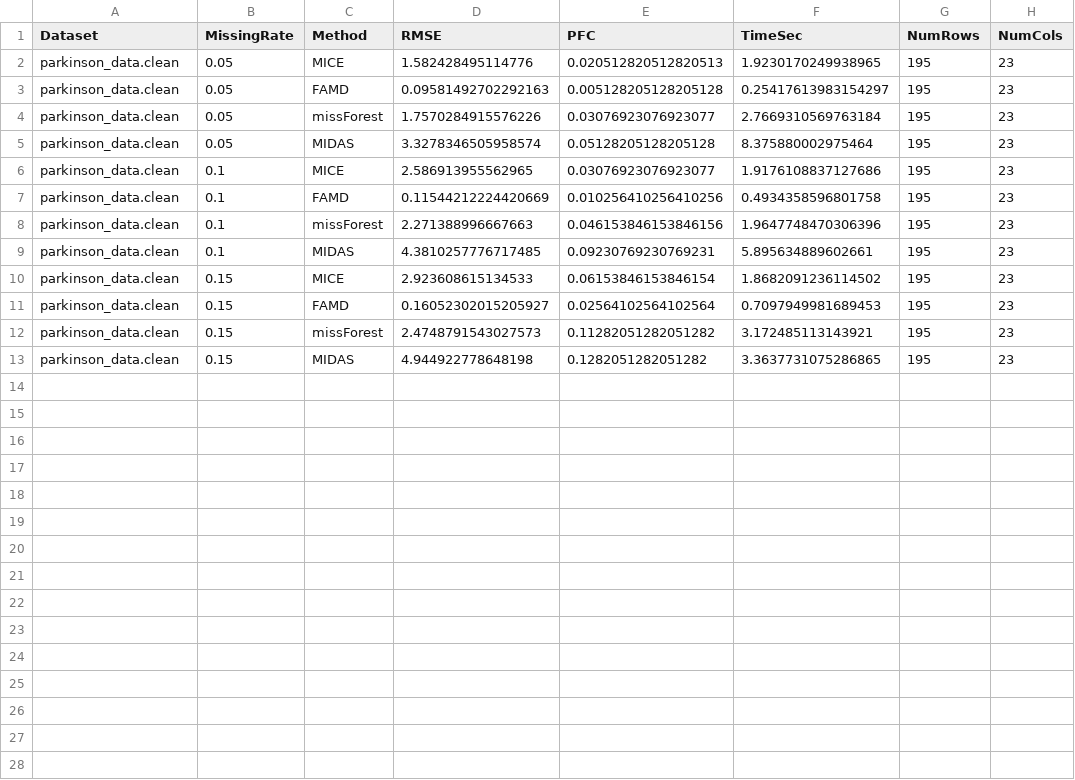
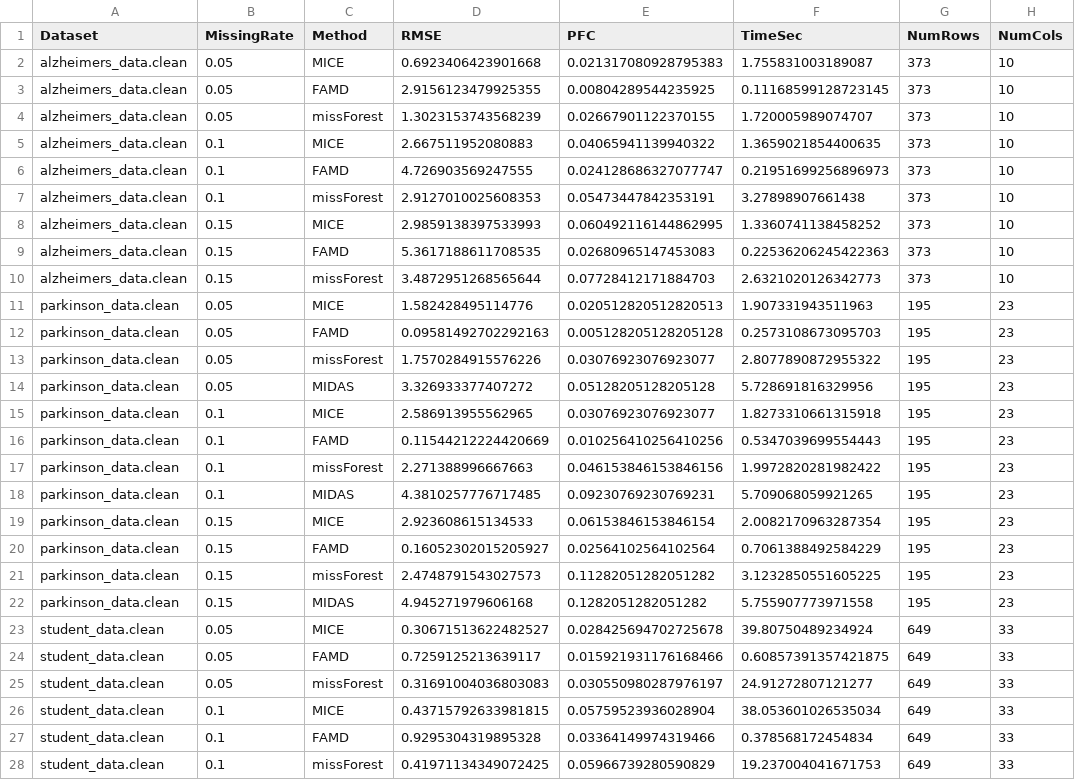
Before and after one commit to FinlayDWebb/Imperial25.Clustering, a CSV file: combined_imputation_results.csv, drawn as a sheet; only a part is shown; the diff covers the shown part only.

Commit message:
another successful run with two datasets this time.

```diff
--- a/combined_imputation_results.csv
+++ b/combined_imputation_results.csv
@@ -1,13 +1,28 @@
 Dataset,MissingRate,Method,RMSE,PFC,TimeSec,NumRows,NumCols
-parkinson_data.clean,0.05,MICE,1.582428495114776,0.020512820512820513,1.9230170249938965,195,23
-parkinson_data.clean,0.05,FAMD,0.09581492702292163,0.005128205128205128,0.25417613983154297,195,23
-parkinson_data.clean,0.05,missForest,1.7570284915576226,0.03076923076923077,2.7669310569763184,195,23
-parkinson_data.clean,0.05,MIDAS,3.3278346505958574,0.05128205128205128,8.375880002975464,195,23
-parkinson_data.clean,0.1,MICE,2.586913955562965,0.03076923076923077,1.9176108837127686,195,23
-parkinson_data.clean,0.1,FAMD,0.11544212224420669,0.010256410256410256,0.4934358596801758,195,23
-parkinson_data.clean,0.1,missForest,2.271388996667663,0.046153846153846156,1.9647748470306396,195,23
-parkinson_data.clean,0.1,MIDAS,4.3810257776717485,0.09230769230769231,5.895634889602661,195,23
-parkinson_data.clean,0.15,MICE,2.923608615134533,0.06153846153846154,1.8682091236114502,195,23
-parkinson_data.clean,0.15,FAMD,0.16052302015205927,0.02564102564102564,0.7097949981689453,195,23
-parkinson_data.clean,0.15,missForest,2.4748791543027573,0.11282051282051282,3.172485113143921,195,23
-parkinson_data.clean,0.15,MIDAS,4.944922778648198,0.1282051282051282,3.3637731075286865,195,23
+alzheimers_data.clean,0.05,MICE,0.6923406423901668,0.021317080928795383,1.755831003189087,373,10
+alzheimers_data.clean,0.05,FAMD,2.9156123479925355,0.00804289544235925,0.11168599128723145,373,10
+alzheimers_data.clean,0.05,missForest,1.3023153743568239,0.02667901122370155,1.720005989074707,373,10
+alzheimers_data.clean,0.1,MICE,2.667511952080883,0.04065941139940322,1.3659021854400635,373,10
+alzheimers_data.clean,0.1,FAMD,4.726903569247555,0.024128686327077747,0.21951699256896973,373,10
+alzheimers_data.clean,0.1,missForest,2.9127010025608353,0.05473447842353191,3.27898907661438,373,10
+alzheimers_data.clean,0.15,MICE,2.9859138397533993,0.060492116144862995,1.3360741138458252,373,10
+alzheimers_data.clean,0.15,FAMD,5.3617188611708535,0.02680965147453083,0.22536206245422363,373,10
+alzheimers_data.clean,0.15,missForest,3.4872951268565644,0.07728412171884703,2.6321020126342773,373,10
+parkinson_data.clean,0.05,MICE,1.582428495114776,0.020512820512820513,1.907331943511963,195,23
+parkinson_data.clean,0.05,FAMD,0.09581492702292163,0.005128205128205128,0.2573108673095703,195,23
+parkinson_data.clean,0.05,missForest,1.7570284915576226,0.03076923076923077,2.8077890872955322,195,23
+parkinson_data.clean,0.05,MIDAS,3.326933377407272,0.05128205128205128,5.728691816329956,195,23
+parkinson_data.clean,0.1,MICE,2.586913955562965,0.03076923076923077,1.8273310661315918,195,23
+parkinson_data.clean,0.1,FAMD,0.11544212224420669,0.010256410256410256,0.5347039699554443,195,23
+parkinson_data.clean,0.1,missForest,2.271388996667663,0.046153846153846156,1.9972820281982422,195,23
+parkinson_data.clean,0.1,MIDAS,4.3810257776717485,0.09230769230769231,5.709068059921265,195,23
+parkinson_data.clean,0.15,MICE,2.923608615134533,0.06153846153846154,2.0082170963287354,195,23
+parkinson_data.clean,0.15,FAMD,0.16052302015205927,0.02564102564102564,0.7061388492584229,195,23
+parkinson_data.clean,0.15,missForest,2.4748791543027573,0.11282051282051282,3.1232850551605225,195,23
+parkinson_data.clean,0.15,MIDAS,4.945271979606168,0.1282051282051282,5.755907773971558,195,23
+student_data.clean,0.05,MICE,0.30671513622482527,0.028425694702725678,39.80750489234924,649,33
+student_data.clean,0.05,FAMD,0.7259125213639117,0.015921931176168466,0.60857391357421875,649,33
+student_data.clean,0.05,missForest,0.31691004036803083,0.030550980287976197,24.91272807121277,649,33
+student_data.clean,0.1,MICE,0.43715792633981815,0.05759523936028904,38.053601026535034,649,33
+student_data.clean,0.1,FAMD,0.9295304319895328,0.03364149974319466,0.378568172454834,649,33
+student_data.clean,0.1,missForest,0.41971134349072425,0.05966739280590829,19.237004041671753,649,33
```
Also changed, not shown: 3 added rows elsewhere in this file, combined_clustering_results.csv, parkinson_data.clean_midas_0.15_imp_1.csv, 35 other files.
